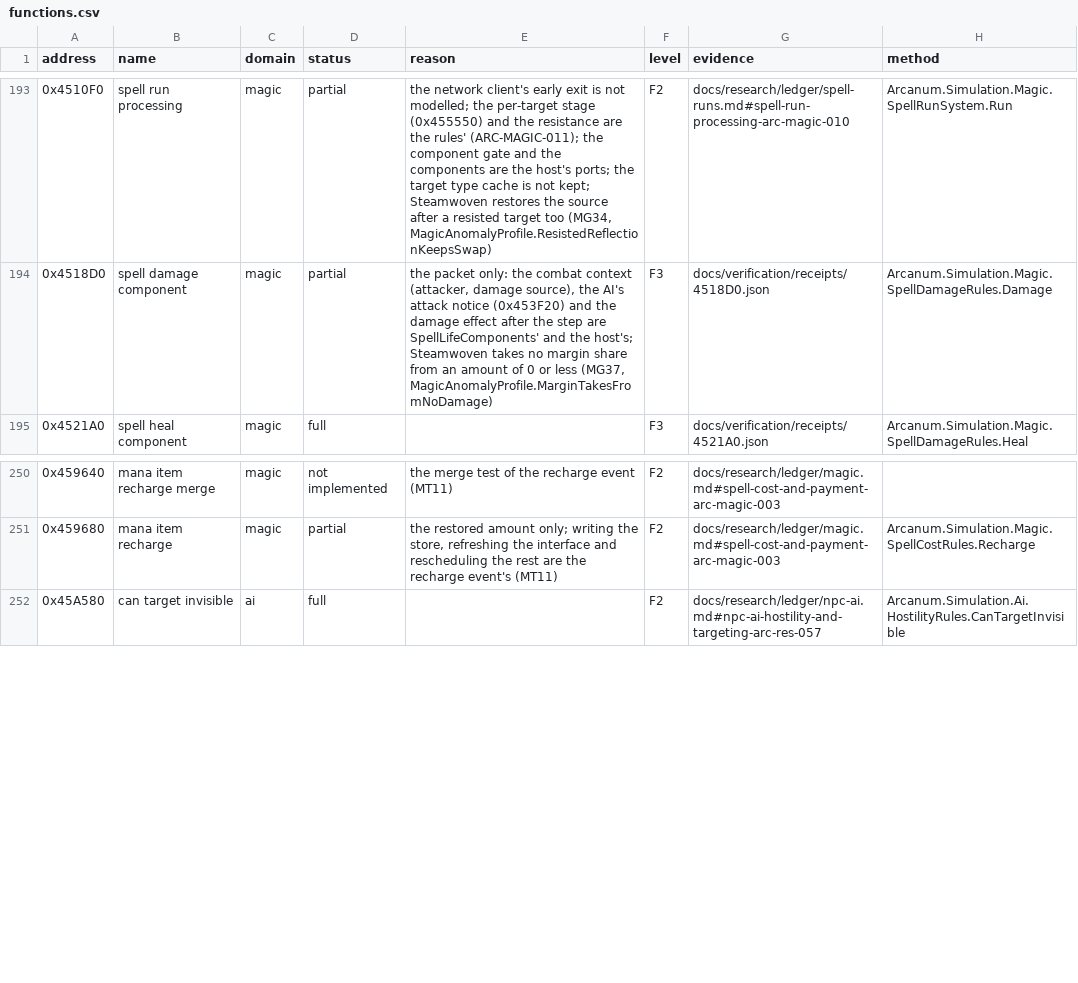
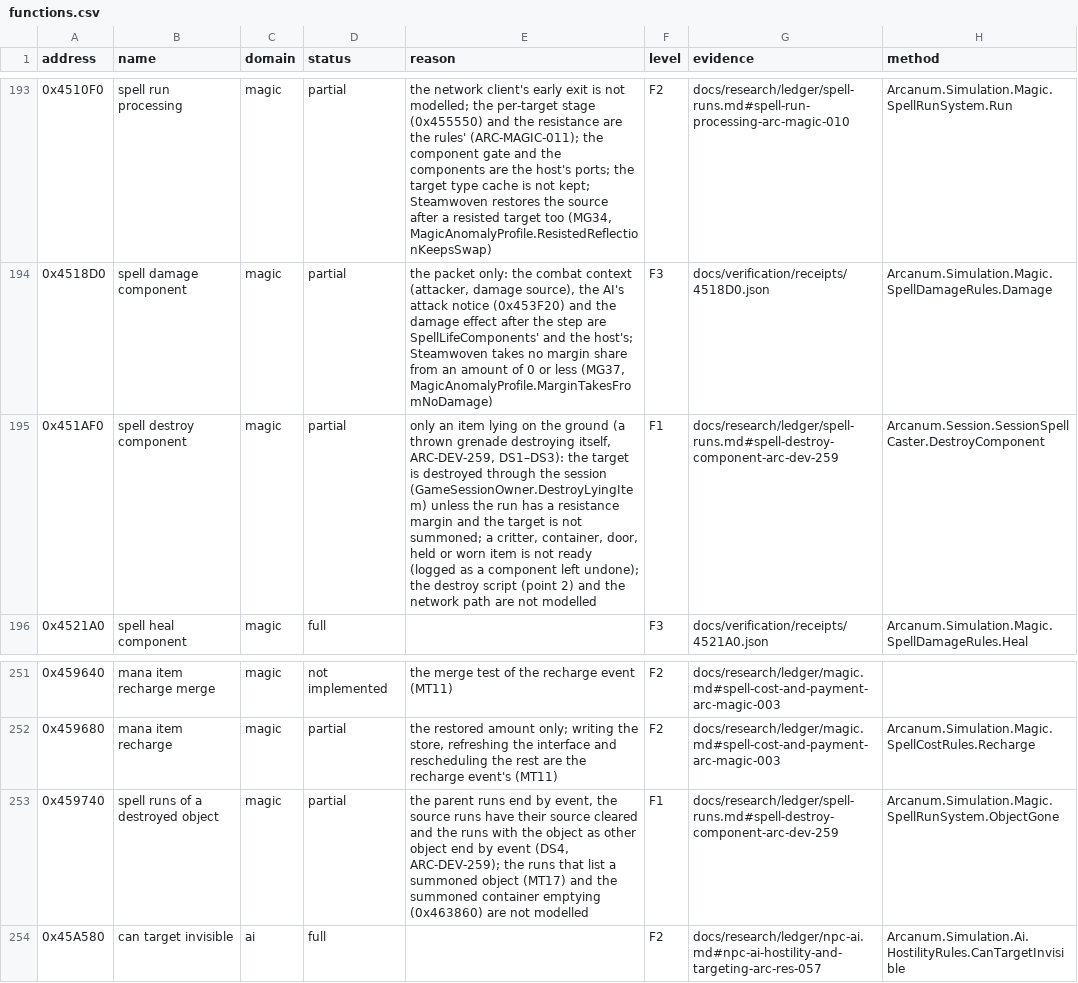
Before and after one commit to Simarglok/arcanum-steamwoven, a CSV file: docs/verification/functions.csv, drawn as a sheet; only a part is shown, gaps mark what is left out.

```diff
--- a/docs/verification/functions.csv
+++ b/docs/verification/functions.csv
@@ -194,2 +194,3 @@ address,name,domain,status,reason,level,evidence,method
 0x4518D0,spell damage component,magic,partial,"the packet only: the combat context (attacker, damage source), the AI's attack notice (0x453F20) and the damage effect after the step are SpellLifeComponents' and the host's; Steamwoven takes no margin share from an amount of 0 or less (MG37, MagicAnomalyProfile.MarginTakesFromNoDamage)",F3,docs/verification/receipts/4518D0.json,Arcanum.Simulation.Magic.SpellDamageRules.Damage
+0x451AF0,spell destroy component,magic,partial,"only an item lying on the ground (a thrown grenade destroying itself, ARC-DEV-259, DS1–DS3): the target is destroyed through the session (GameSessionOwner.DestroyLyingItem) unless the run has a resistance margin and the target is not summoned; a critter, container, door, held or worn item is not ready (logged as a component left undone); the destroy script (point 2) and the network path are not modelled",F1,docs/research/ledger/spell-runs.md#spell-destroy-component-arc-dev-259,Arcanum.Session.SessionSpellCaster.DestroyComponent
 0x4521A0,spell heal component,magic,full,,F3,docs/verification/receipts/4521A0.json,Arcanum.Simulation.Magic.SpellDamageRules.Heal
@@ -251,2 +252,3 @@ address,name,domain,status,reason,level,evidence,method
 0x459680,mana item recharge,magic,partial,"the restored amount only; writing the store, refreshing the interface and rescheduling the rest are the recharge event's (MT11)",F2,docs/research/ledger/magic.md#spell-cost-and-payment-arc-magic-003,Arcanum.Simulation.Magic.SpellCostRules.Recharge
+0x459740,spell runs of a destroyed object,magic,partial,"the parent runs end by event, the source runs have their source cleared and the runs with the object as other object end by event (DS4, ARC-DEV-259); the runs that list a summoned object (MT17) and the summoned container emptying (0x463860) are not modelled",F1,docs/research/ledger/spell-runs.md#spell-destroy-component-arc-dev-259,Arcanum.Simulation.Magic.SpellRunSystem.ObjectGone
 0x45A580,can target invisible,ai,full,,F2,docs/research/ledger/npc-ai.md#npc-ai-hostility-and-targeting-arc-res-057,Arcanum.Simulation.Ai.HostilityRules.CanTargetInvisible
```
Also changed, not shown: 12 other files.
